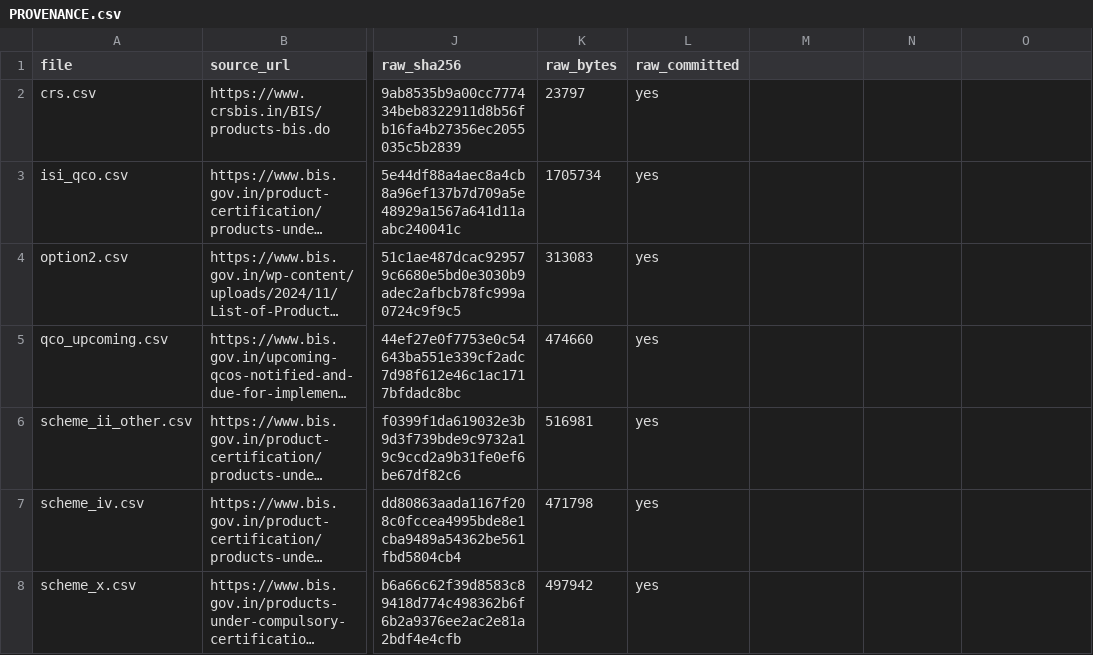
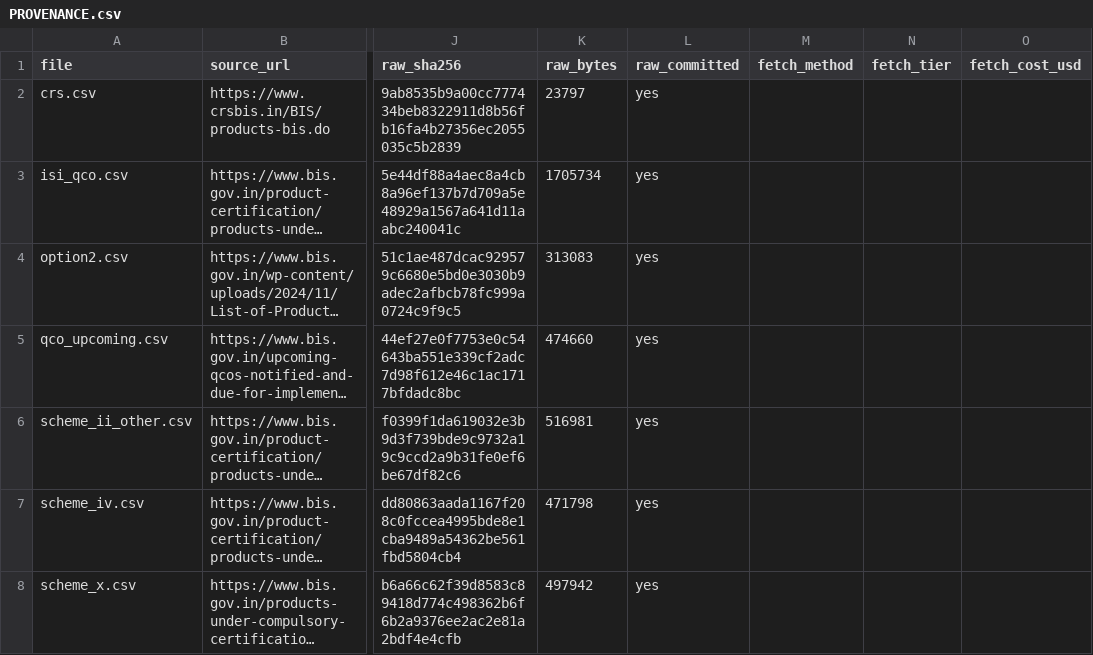
Before and after one commit to yashodhank/india-import-compliance-data, a CSV file: data/bis/PROVENANCE.csv, drawn as a sheet; only a part is shown, gaps mark what is left out; long unchanged cells end in …; the diff names each change by its address in the sheet, - before the commit and + after, or states it on an @@ line.

Commit message:
feat(pipeline): optional paid fallback fetcher and 6-hourly change monitor
Direct fetch stays first and robots.txt still wins. The fallback runs only on 403/429/5xx or a JavaScript-only page, only when ALTERLAB_API_KEY is set, and stops at ALTERLAB_MAX_USD per run. PROVENANCE gains fetch_method, fetch_tier, fetch_cost_usd. monitor.yml fingerprints the sources every 6 hours and starts the refresh on a change.

```diff
--- a/data/bis/PROVENANCE.csv
+++ b/data/bis/PROVENANCE.csv
-M1: (empty)
+M1: fetch_method
-N1: (empty)
+N1: fetch_tier
-O1: (empty)
+O1: fetch_cost_usd
```
Also changed, not shown: data/bee/PROVENANCE.csv, data/qco/PROVENANCE.csv, 10 other files.
